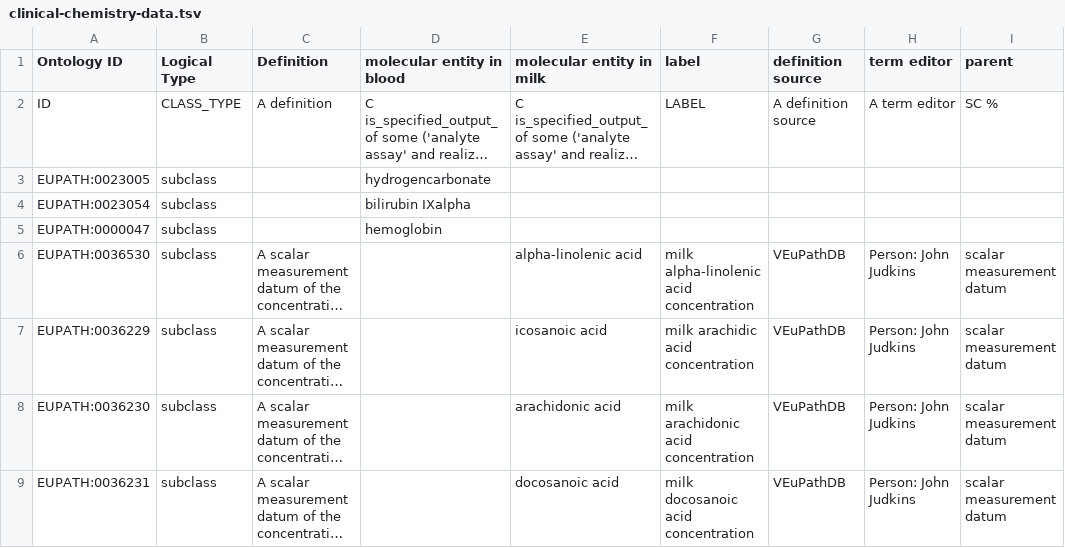
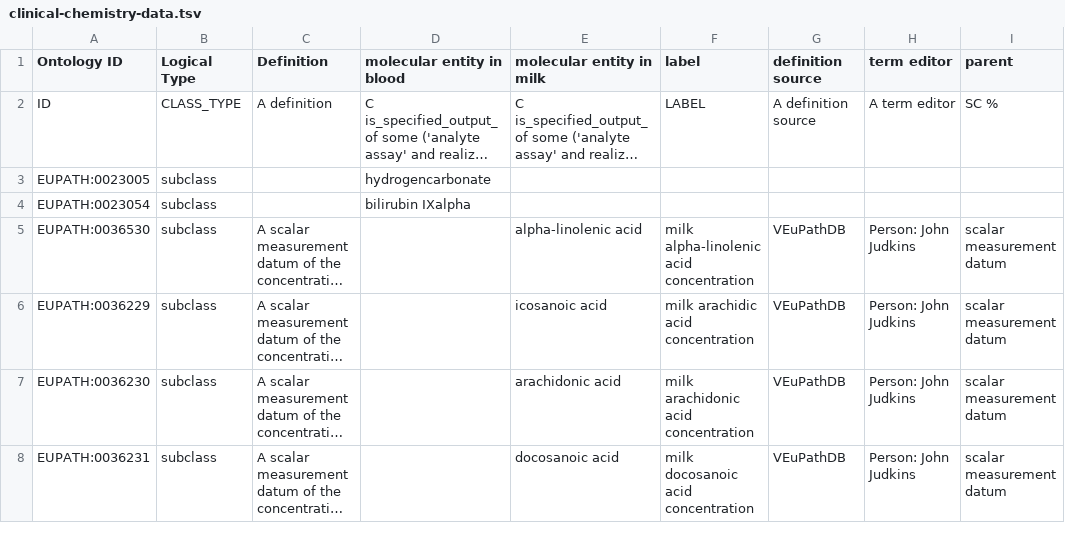
Before and after one commit to VEuPathDB-ontology/VEuPathDB-ontology, a TSV file: src/ontology/templates/clinical-chemistry-data.tsv, drawn as a sheet; only a part is shown; long unchanged cells end in …; the diff names each change by its address in the sheet, - before the commit and + after, or states it on an @@ line.

Commit message:
removed EUPATH:0000047 axiom
#200.

```diff
--- a/src/ontology/templates/clinical-chemistry-data.tsv
+++ b/src/ontology/templates/clinical-chemistry-data.tsv
-row 5: EUPATH:0000047 | subclass |  | hemoglobin
```
Also changed, not shown: 1 other file.
